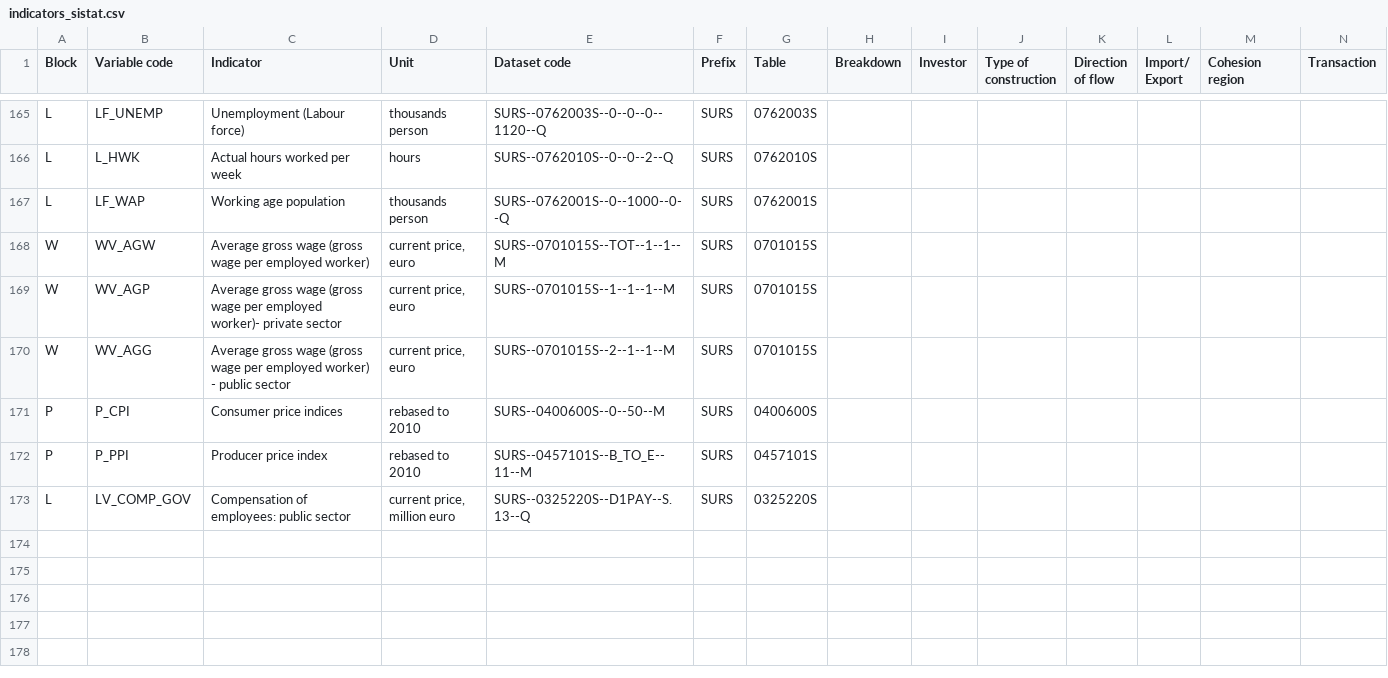
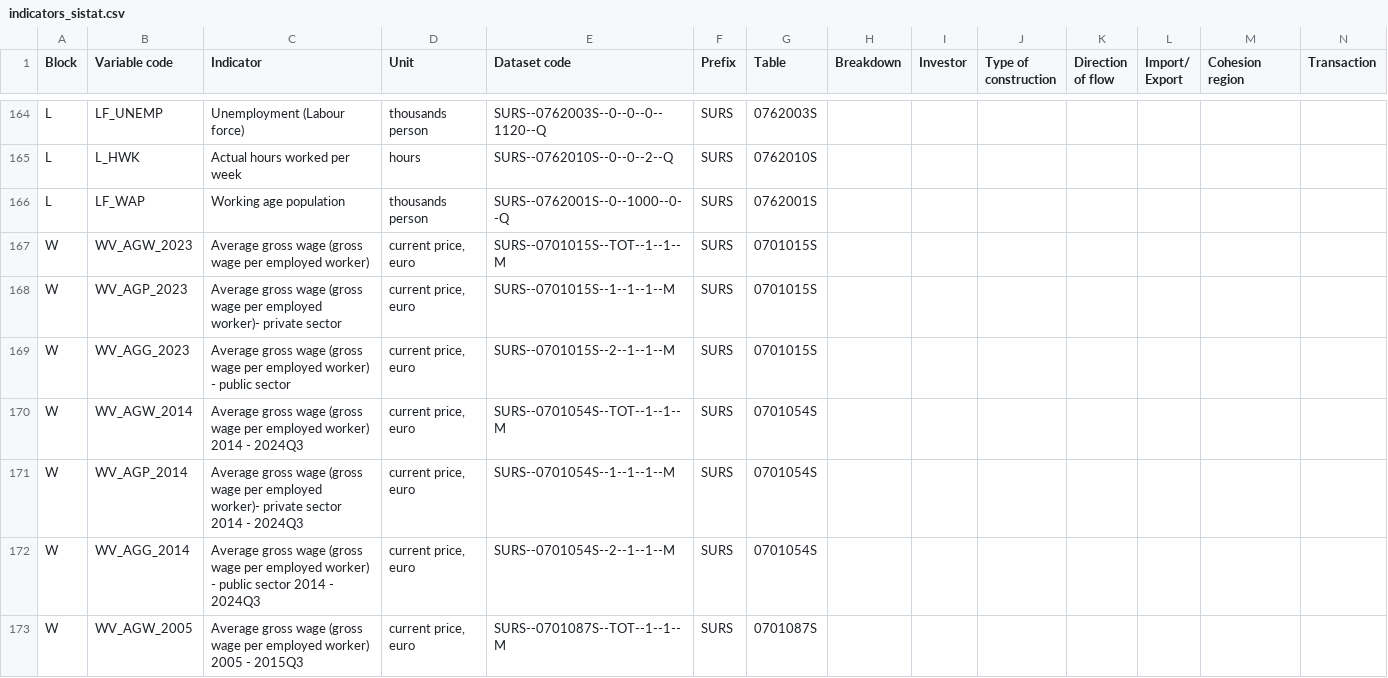
Before and after one commit to IMAD-UMAR/dittodb2platform, a CSV file: data/indicators_sistat.csv, drawn as a sheet; only a part is shown, gaps mark what is left out; the shorter side is filled out with more unchanged rows; addresses are those after the commit; rows hold the shown columns only; the diff covers the shown part only; the diff names each change by its address in the sheet, - before the commit and + after, or states it on an @@ line.

Commit message:
Updated SiStat and Eurostat variable list

```diff
--- a/data/indicators_sistat.csv
+++ b/data/indicators_sistat.csv
-B167 (Variable code): WV_AGW
+B167 (Variable code): WV_AGW_2023
-B168 (Variable code): WV_AGP
+B168 (Variable code): WV_AGP_2023
-B169 (Variable code): WV_AGG
+B169 (Variable code): WV_AGG_2023
+row 170: W | WV_AGW_2014 | Average gross wage (gross wage per employed worker) 2014 - 2024Q3 | current price, euro | SURS--0701054S--TOT--1--1--M | SURS | 0701054S
+row 171: W | WV_AGP_2014 | Average gross wage (gross wage per employed worker)- private sector 2014 - 2024Q3 | current price, euro | SURS--0701054S--1--1--1--M | SURS | 0701054S
+row 172: W | WV_AGG_2014 | Average gross wage (gross wage per employed worker) - public sector 2014 - 2024Q3 | current price, euro | SURS--0701054S--2--1--1--M | SURS | 0701054S
+row 173: W | WV_AGW_2005 | Average gross wage (gross wage per employed worker) 2005 - 2015Q3 | current price, euro | SURS--0701087S--TOT--1--1--M | SURS | 0701087S
```
Also changed, not shown: 4 added rows, 1 removed row and 1 edited cell elsewhere in this file, 1 other file.
